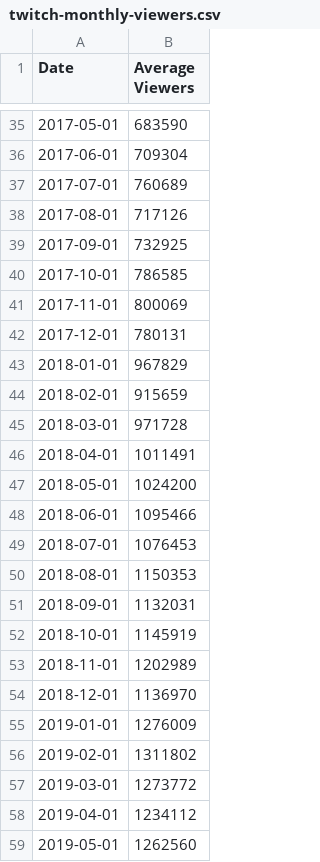
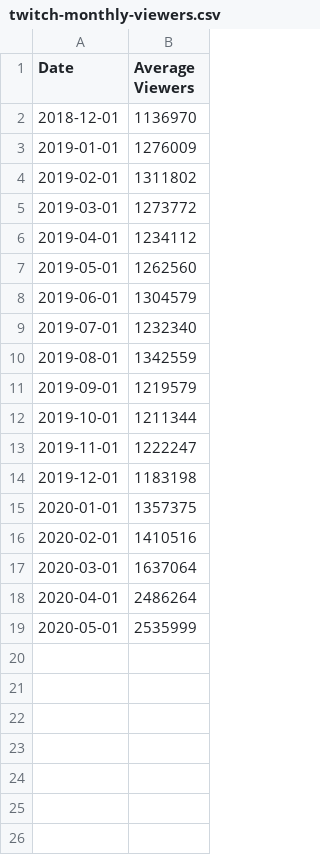
Before and after one commit to matthewyu01/DataFest-2020, a CSV file: data/twitch-monthly-viewers.csv, drawn as a sheet; only a part is shown, gaps mark what is left out; the shorter side is filled out with more unchanged rows; the diff covers the shown part only; the diff names each change by its address in the sheet, - before the commit and + after, or states it on an @@ line.

Commit message:
Changed Twitch data

```diff
--- a/data/twitch-monthly-viewers.csv
+++ b/data/twitch-monthly-viewers.csv
-row 35: 2017-05-01 | 683590
-row 36: 2017-06-01 | 709304
-row 37: 2017-07-01 | 760689
-row 38: 2017-08-01 | 717126
-row 39: 2017-09-01 | 732925
-row 40: 2017-10-01 | 786585
-row 41: 2017-11-01 | 800069
-row 42: 2017-12-01 | 780131
-row 43: 2018-01-01 | 967829
-row 44: 2018-02-01 | 915659
-row 45: 2018-03-01 | 971728
-row 46: 2018-04-01 | 1011491
-row 47: 2018-05-01 | 1024200
-row 48: 2018-06-01 | 1095466
-row 49: 2018-07-01 | 1076453
-row 50: 2018-08-01 | 1150353
-row 51: 2018-09-01 | 1132031
-row 52: 2018-10-01 | 1145919
-row 53: 2018-11-01 | 1202989
```
Also changed, not shown: 33 removed rows elsewhere in this file.
